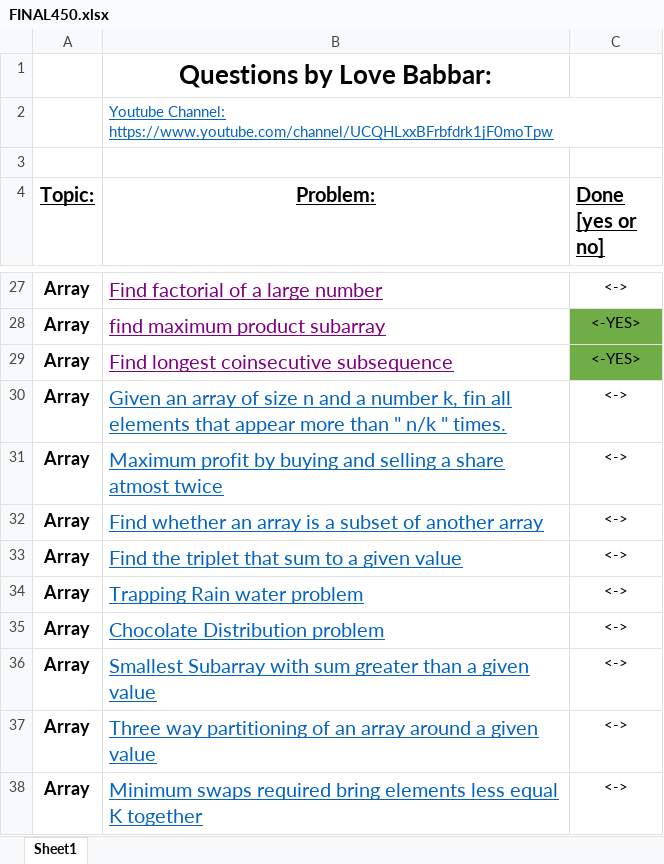
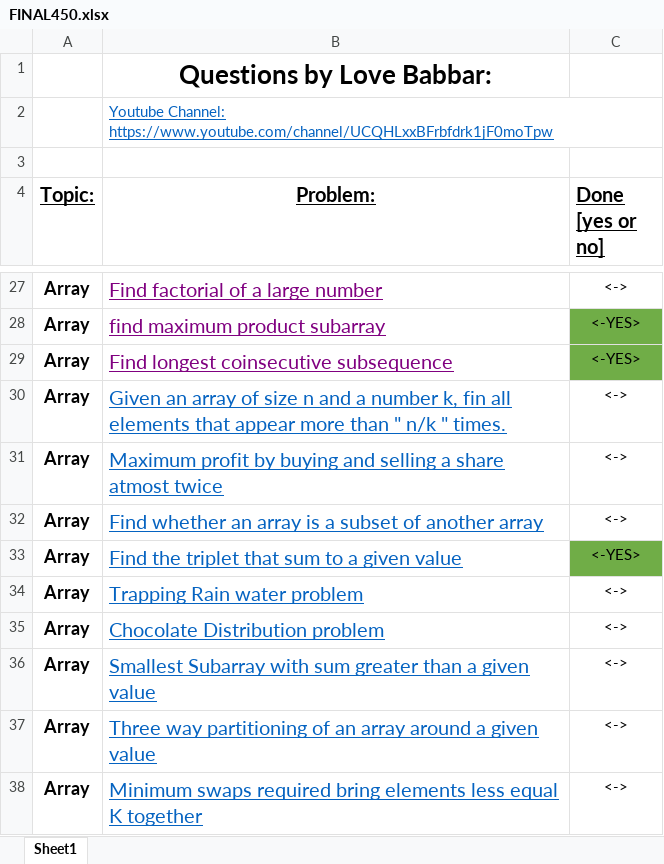
Before and after one commit to MahbubHossainFaisal/Problem-Solving, an Excel workbook: FINAL450.xlsx, sheet Sheet1, drawn as a sheet; only a part is shown, gaps mark what is left out; values as stored, in another font and other column widths than the file's, no borders; the diff names each change by its address in the sheet, - before the commit and + after, or states it on an @@ line.

```diff
--- a/FINAL450.xlsx (sheet Sheet1)
+++ b/FINAL450.xlsx (sheet Sheet1)
-C33 (Done [yes or no]): <->
+C33 (Done [yes or no]): <-YES>
-C33 fill: none
+C33 fill: #70AD47
```
Also changed, not shown: 1 other file.
